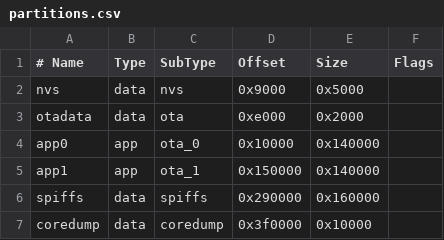
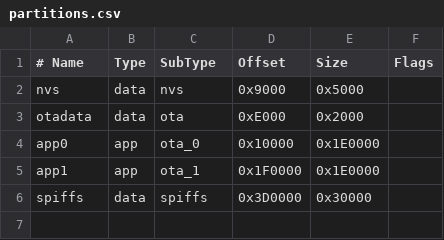
Before and after one commit to DCRalph/ESP32-Tail-Lights, a CSV file: partitions.csv, drawn as a sheet; the diff names each change by its address in the sheet, - before the commit and + after, or states it on an @@ line.

```diff
--- a/partitions.csv
+++ b/partitions.csv
-D3 (Offset): 0xe000
+D3 (Offset): 0xE000
-E4:E5 (Size): 0x140000
+E4:E5 (Size): 0x1E0000
-D5 (Offset): 0x150000
+D5 (Offset): 0x1F0000
-D6 (Offset): 0x290000
+D6 (Offset): 0x3D0000
-E6 (Size): 0x160000
+E6 (Size): 0x30000
-row 7: coredump | data | coredump | 0x3f0000 | 0x10000
```
Also changed, not shown: 22 other files.
